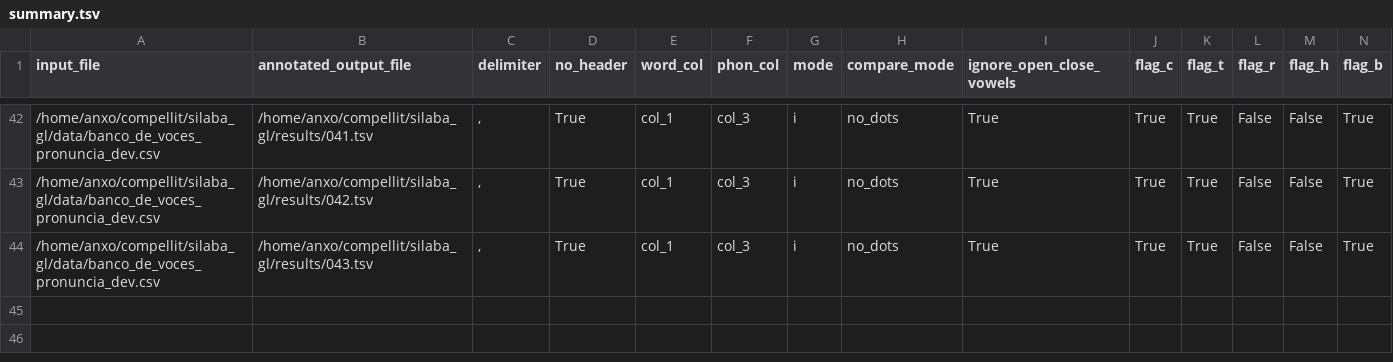
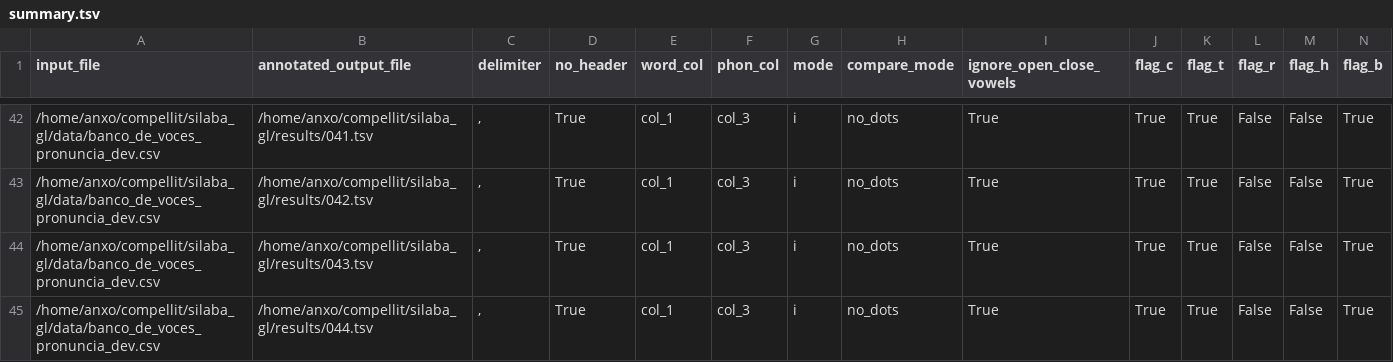
Before and after one commit to compellit/trasgo, a TSV file: results/summary.tsv, drawn as a sheet; only a part is shown, gaps mark what is left out; rows hold the shown columns only; the diff names each change by its address in the sheet, - before the commit and + after, or states it on an @@ line.

```diff
--- a/results/summary.tsv
+++ b/results/summary.tsv
+row 45: /home/anxo/compellit/silaba_gl/data/banco_de_voces_pronuncia_dev.csv | /home/anxo/compellit/silaba_gl/results/044.tsv | , | True | col_1 | col_3 | i | no_dots | True | True | True | False | False | True
```
Also changed, not shown: 3 other files.
